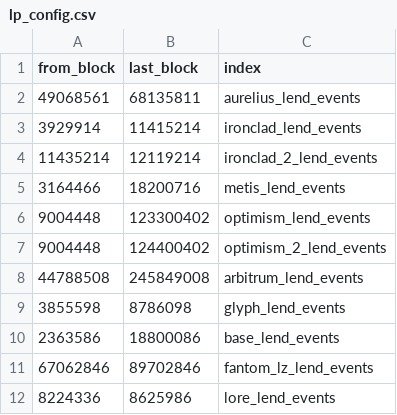
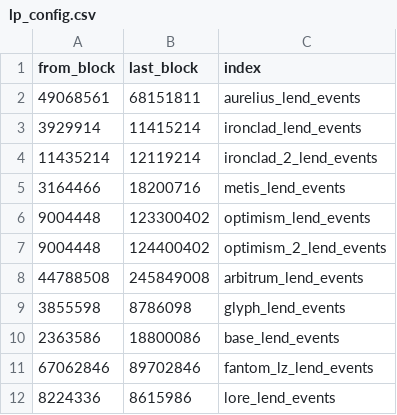
Before and after one commit to Byte-Masons/cod3x-event-tracker, a CSV file: config/lp_config.csv, drawn as a sheet.

```diff
--- a/config/lp_config.csv
+++ b/config/lp_config.csv
@@ -1,3 +1,3 @@
 from_block,last_block,index
-49068561,68135811,aurelius_lend_events
+49068561,68151811,aurelius_lend_events
 3929914,11415214,ironclad_lend_events
@@ -11,2 +11,2 @@ from_block,last_block,index
 67062846,89702846,fantom_lz_lend_events
-8224336,8625986,lore_lend_events
+8224336,8615986,lore_lend_events
```
Also changed, not shown: 1 other file.
